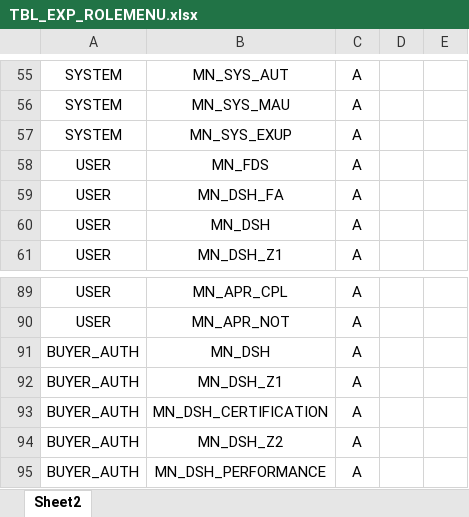
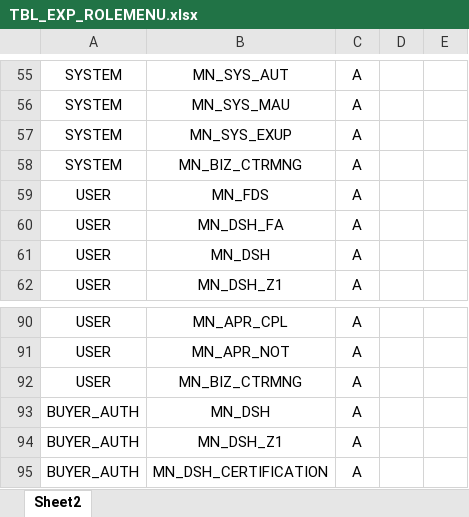
Before and after one commit to jonsaram/exdev, an Excel workbook: document/excel_upload_자료/TBL_EXP_ROLEMENU.xlsx, sheet Sheet2, drawn as a sheet; only a part is shown, gaps mark what is left out; the shorter side is filled out with more unchanged rows; values as stored, in another font and other column widths than the file's, no borders; the diff names each change by its address in the sheet, - before the commit and + after, or states it on an @@ line.

```diff
--- a/document/excel_upload_자료/TBL_EXP_ROLEMENU.xlsx (sheet Sheet2)
+++ b/document/excel_upload_자료/TBL_EXP_ROLEMENU.xlsx (sheet Sheet2)
+row 58: SYSTEM | MN_BIZ_CTRMNG | A
+row 92: USER | MN_BIZ_CTRMNG | A
```
Also changed, not shown: 9 other files.
